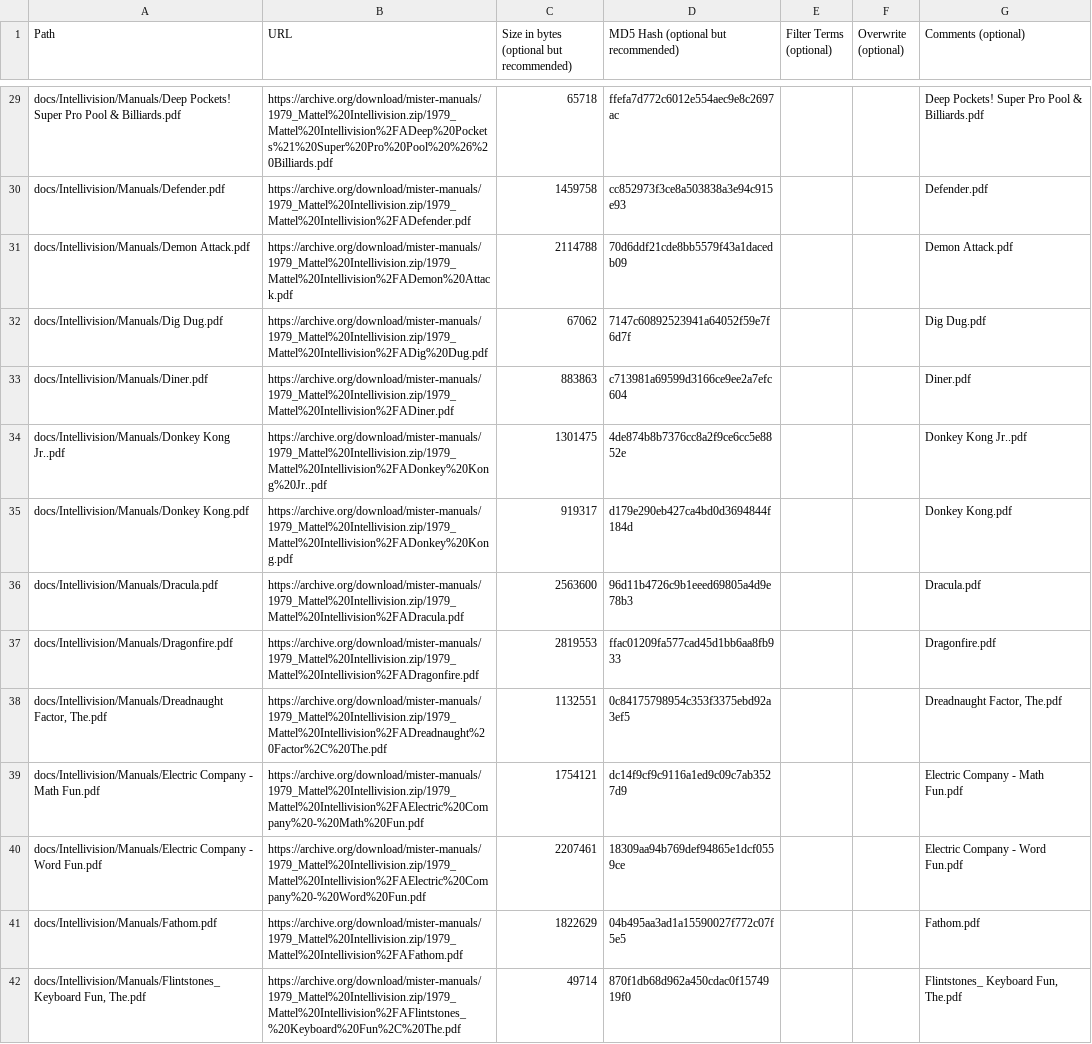
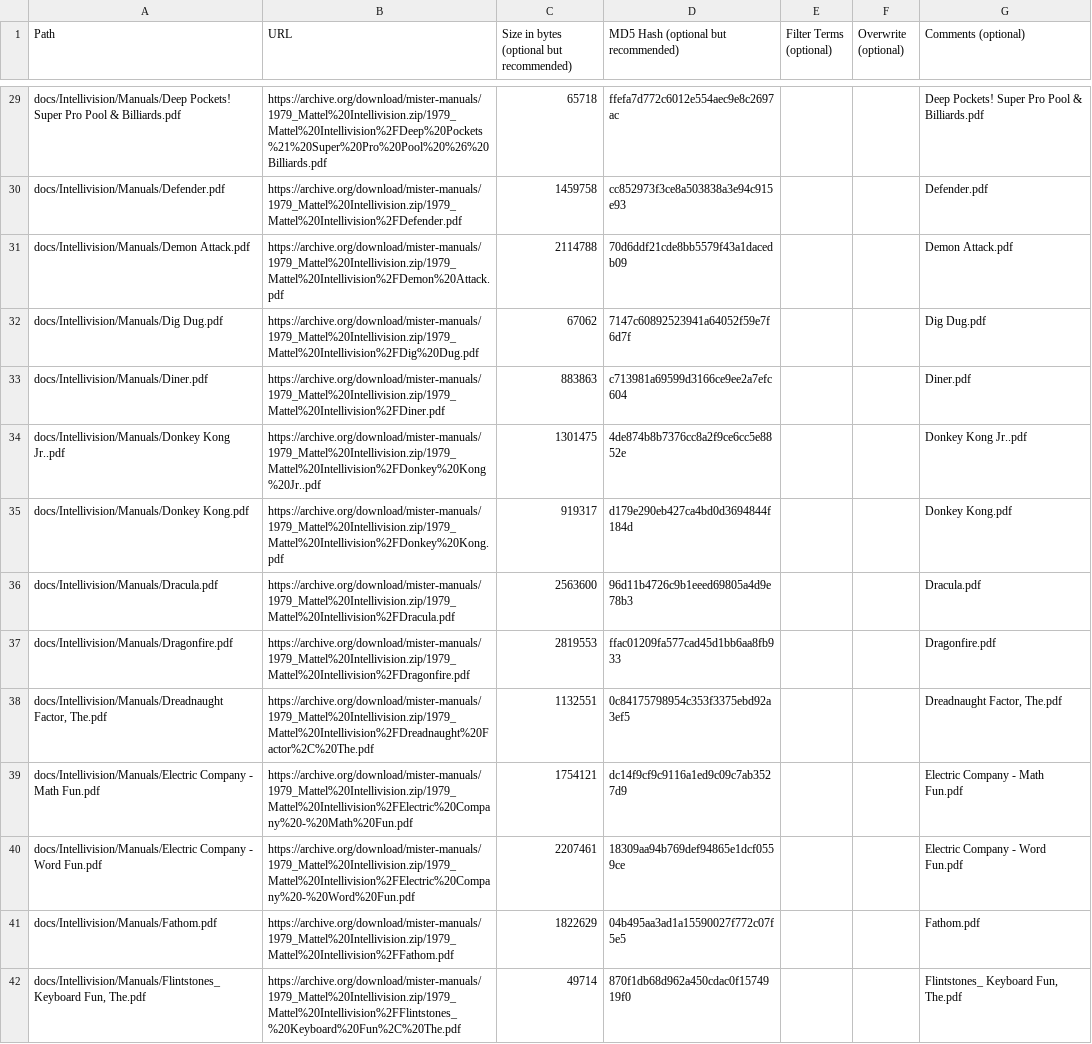
Before and after one commit to ajgowans/manualsdb-intellivision, a CSV file: external_files.csv, drawn as a sheet; only a part is shown, gaps mark what is left out; the diff covers the shown part only; the diff names each change by its address in the sheet, - before the commit and + after, or states it on an @@ line.

```diff
--- a/external_files.csv
+++ b/external_files.csv
-B29 (URL): https://archive.org/download/mister-manuals/1979_Mattel%20Intellivision.zip/1979_Mattel%20Intellivision%2FADeep%20Pockets%21%20Super%20Pro%20Pool%20%26%20Billiards.pdf
+B29 (URL): https://archive.org/download/mister-manuals/1979_Mattel%20Intellivision.zip/1979_Mattel%20Intellivision%2FDeep%20Pockets%21%20Super%20Pro%20Pool%20%26%20Billiards.pdf
-B30 (URL): https://archive.org/download/mister-manuals/1979_Mattel%20Intellivision.zip/1979_Mattel%20Intellivision%2FADefender.pdf
+B30 (URL): https://archive.org/download/mister-manuals/1979_Mattel%20Intellivision.zip/1979_Mattel%20Intellivision%2FDefender.pdf
-B31 (URL): https://archive.org/download/mister-manuals/1979_Mattel%20Intellivision.zip/1979_Mattel%20Intellivision%2FADemon%20Attack.pdf
+B31 (URL): https://archive.org/download/mister-manuals/1979_Mattel%20Intellivision.zip/1979_Mattel%20Intellivision%2FDemon%20Attack.pdf
-B32 (URL): https://archive.org/download/mister-manuals/1979_Mattel%20Intellivision.zip/1979_Mattel%20Intellivision%2FADig%20Dug.pdf
+B32 (URL): https://archive.org/download/mister-manuals/1979_Mattel%20Intellivision.zip/1979_Mattel%20Intellivision%2FDig%20Dug.pdf
-B33 (URL): https://archive.org/download/mister-manuals/1979_Mattel%20Intellivision.zip/1979_Mattel%20Intellivision%2FADiner.pdf
+B33 (URL): https://archive.org/download/mister-manuals/1979_Mattel%20Intellivision.zip/1979_Mattel%20Intellivision%2FDiner.pdf
-B34 (URL): https://archive.org/download/mister-manuals/1979_Mattel%20Intellivision.zip/1979_Mattel%20Intellivision%2FADonkey%20Kong%20Jr..pdf
+B34 (URL): https://archive.org/download/mister-manuals/1979_Mattel%20Intellivision.zip/1979_Mattel%20Intellivision%2FDonkey%20Kong%20Jr..pdf
-B35 (URL): https://archive.org/download/mister-manuals/1979_Mattel%20Intellivision.zip/1979_Mattel%20Intellivision%2FADonkey%20Kong.pdf
+B35 (URL): https://archive.org/download/mister-manuals/1979_Mattel%20Intellivision.zip/1979_Mattel%20Intellivision%2FDonkey%20Kong.pdf
-B36 (URL): https://archive.org/download/mister-manuals/1979_Mattel%20Intellivision.zip/1979_Mattel%20Intellivision%2FADracula.pdf
+B36 (URL): https://archive.org/download/mister-manuals/1979_Mattel%20Intellivision.zip/1979_Mattel%20Intellivision%2FDracula.pdf
-B37 (URL): https://archive.org/download/mister-manuals/1979_Mattel%20Intellivision.zip/1979_Mattel%20Intellivision%2FADragonfire.pdf
+B37 (URL): https://archive.org/download/mister-manuals/1979_Mattel%20Intellivision.zip/1979_Mattel%20Intellivision%2FDragonfire.pdf
-B38 (URL): https://archive.org/download/mister-manuals/1979_Mattel%20Intellivision.zip/1979_Mattel%20Intellivision%2FADreadnaught%20Factor%2C%20The.pdf
+B38 (URL): https://archive.org/download/mister-manuals/1979_Mattel%20Intellivision.zip/1979_Mattel%20Intellivision%2FDreadnaught%20Factor%2C%20The.pdf
-B39 (URL): https://archive.org/download/mister-manuals/1979_Mattel%20Intellivision.zip/1979_Mattel%20Intellivision%2FAElectric%20Company%20-%20Math%20Fun.pdf
+B39 (URL): https://archive.org/download/mister-manuals/1979_Mattel%20Intellivision.zip/1979_Mattel%20Intellivision%2FElectric%20Company%20-%20Math%20Fun.pdf
-B40 (URL): https://archive.org/download/mister-manuals/1979_Mattel%20Intellivision.zip/1979_Mattel%20Intellivision%2FAElectric%20Company%20-%20Word%20Fun.pdf
+B40 (URL): https://archive.org/download/mister-manuals/1979_Mattel%20Intellivision.zip/1979_Mattel%20Intellivision%2FElectric%20Company%20-%20Word%20Fun.pdf
-B41 (URL): https://archive.org/download/mister-manuals/1979_Mattel%20Intellivision.zip/1979_Mattel%20Intellivision%2FAFathom.pdf
+B41 (URL): https://archive.org/download/mister-manuals/1979_Mattel%20Intellivision.zip/1979_Mattel%20Intellivision%2FFathom.pdf
-B42 (URL): https://archive.org/download/mister-manuals/1979_Mattel%20Intellivision.zip/1979_Mattel%20Intellivision%2FAFlintstones_%20Keyboard%20Fun%2C%20The.pdf
+B42 (URL): https://archive.org/download/mister-manuals/1979_Mattel%20Intellivision.zip/1979_Mattel%20Intellivision%2FFlintstones_%20Keyboard%20Fun%2C%20The.pdf
```
Also changed, not shown: 134 edited cells elsewhere in this file.
